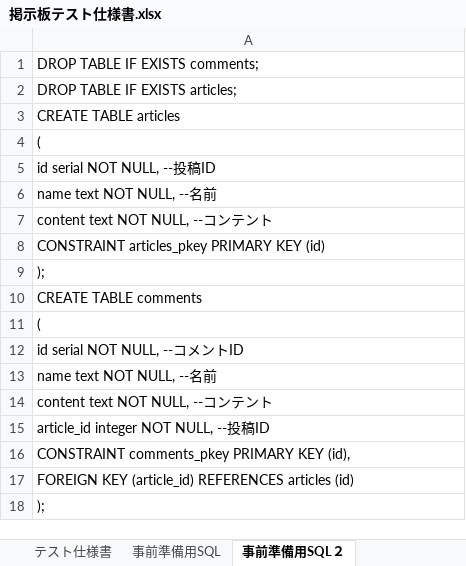
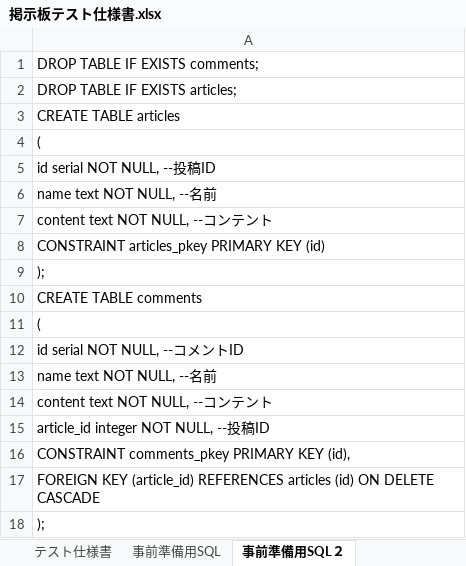
Before and after one commit to rks-ookuma/ex-bbs, an Excel workbook: Document/掲示板テスト仕様書.xlsx, sheet 事前準備用SQL２, drawn as a sheet; values as stored, in another font and other column widths than the file's, no borders; the diff names each change by its address in the sheet, - before the commit and + after, or states it on an @@ line.

```diff
--- a/Document/掲示板テスト仕様書.xlsx (sheet 事前準備用SQL２)
+++ b/Document/掲示板テスト仕様書.xlsx (sheet 事前準備用SQL２)
-A17: …articles (id)
+A17: …articles (id) ON DELETE CASCADE
```
Also changed, not shown: sheet 事前準備用SQL3, sheet 事前準備用SQL, 6 other files.
